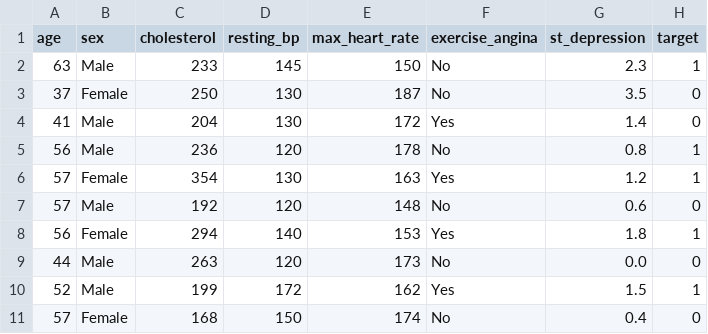
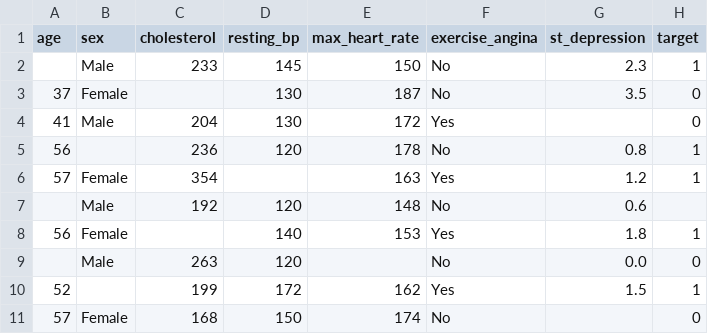
Before and after one commit to AshrayaBashyal/ML-foundations, a CSV file: my_pandas/heart.csv, drawn as a sheet.

Commit message:
handling missing values, duplicates & grouping

```diff
--- a/my_pandas/heart.csv
+++ b/my_pandas/heart.csv
@@ -1,11 +1,11 @@
 age,sex,cholesterol,resting_bp,max_heart_rate,exercise_angina,st_depression,target
-63,Male,233,145,150,No,2.3,1
-37,Female,250,130,187,No,3.5,0
-41,Male,204,130,172,Yes,1.4,0
-56,Male,236,120,178,No,0.8,1
-57,Female,354,130,163,Yes,1.2,1
-57,Male,192,120,148,No,0.6,0
-56,Female,294,140,153,Yes,1.8,1
-44,Male,263,120,173,No,0.0,0
-52,Male,199,172,162,Yes,1.5,1
-57,Female,168,150,174,No,0.4,0
+,Male,233,145,150,No,2.3,1
+37,Female,,130,187,No,3.5,0
+41,Male,204,130,172,Yes,,0
+56,,236,120,178,No,0.8,1
+57,Female,354,,163,Yes,1.2,1
+,Male,192,120,148,No,0.6,
+56,Female,,140,153,Yes,1.8,1
+,Male,263,120,,No,0.0,0
+52,,199,172,162,Yes,1.5,1
+57,Female,168,150,174,No,,0
```
Also changed, not shown: 2 other files.
